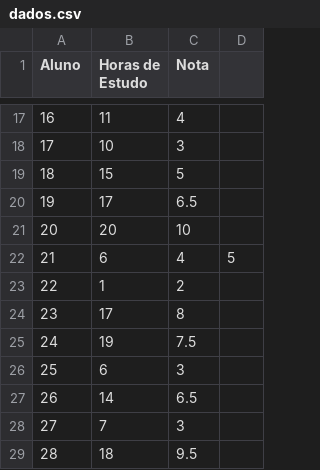
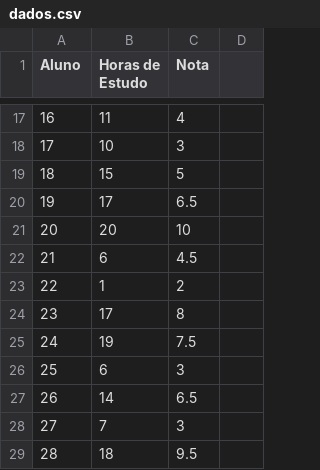
Before and after one commit to HenriqueCruz5341/ImersaoDados, a CSV file: dados.csv, drawn as a sheet; only a part is shown, gaps mark what is left out.

Commit message:
Update dados.csv

```diff
--- a/dados.csv
+++ b/dados.csv
@@ -21,3 +21,3 @@ Aluno,Horas de Estudo,Nota
 20,20,10
-21,6,4,5
+21,6,4.5
 22,1,2
```
